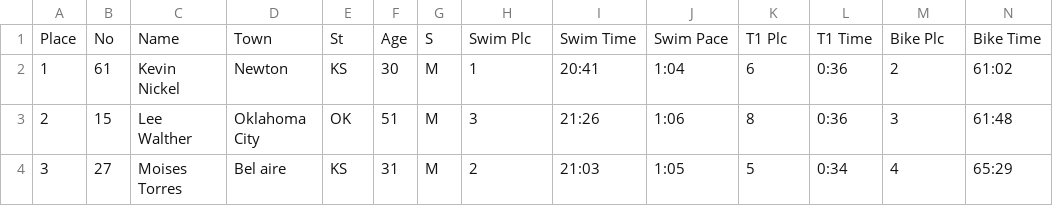
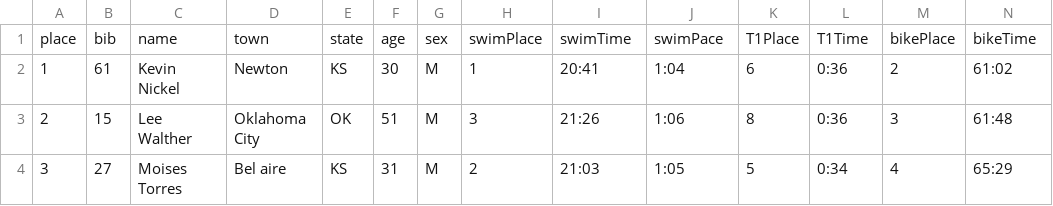
Before and after one commit to mattdsteele/svg-races, a CSV file: 2011-eldorado-race.csv, drawn as a sheet; only a part is shown; removed rows and columns are numbered as before the commit, all else as after; rows hold the shown columns only; the diff names each change by its address in the sheet, - before the commit and + after, or states it on an @@ line.

```diff
--- a/2011-eldorado-race.csv
+++ b/2011-eldorado-race.csv
-row 1: Place | No | Name | Town | St | Age | S | Swim Plc | Swim Time | Swim Pace | T1 Plc | T1 Time | Bike Plc | Bike Time
+row 1: place | bib | name | town | state | age | sex | swimPlace | swimTime | swimPace | T1Place | T1Time | bikePlace | bikeTime
```
Also changed, not shown: 1 other file.
